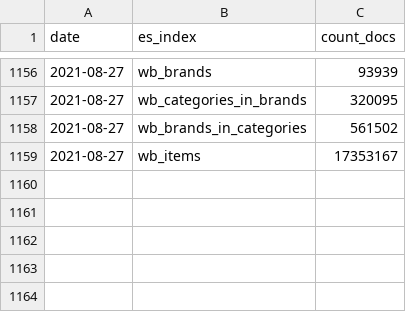
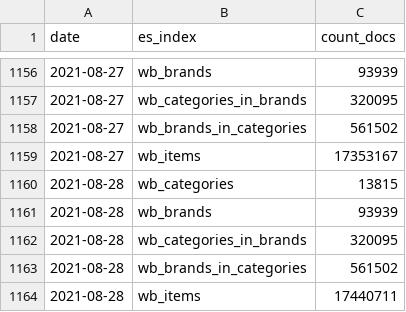
Before and after one commit to rusantsovsv/dashboard_rt, a CSV file: csv_dashboard/index_doc_count.csv, drawn as a sheet; only a part is shown, gaps mark what is left out; the diff names each change by its address in the sheet, - before the commit and + after, or states it on an @@ line.

```diff
--- a/csv_dashboard/index_doc_count.csv
+++ b/csv_dashboard/index_doc_count.csv
+row 1160: 2021-08-28 | wb_categories | 13815
+row 1161: 2021-08-28 | wb_brands | 93939
+row 1162: 2021-08-28 | wb_categories_in_brands | 320095
+row 1163: 2021-08-28 | wb_brands_in_categories | 561502
+row 1164: 2021-08-28 | wb_items | 17440711
```
Also changed, not shown: csv_dashboard/not_updates_files.csv.
